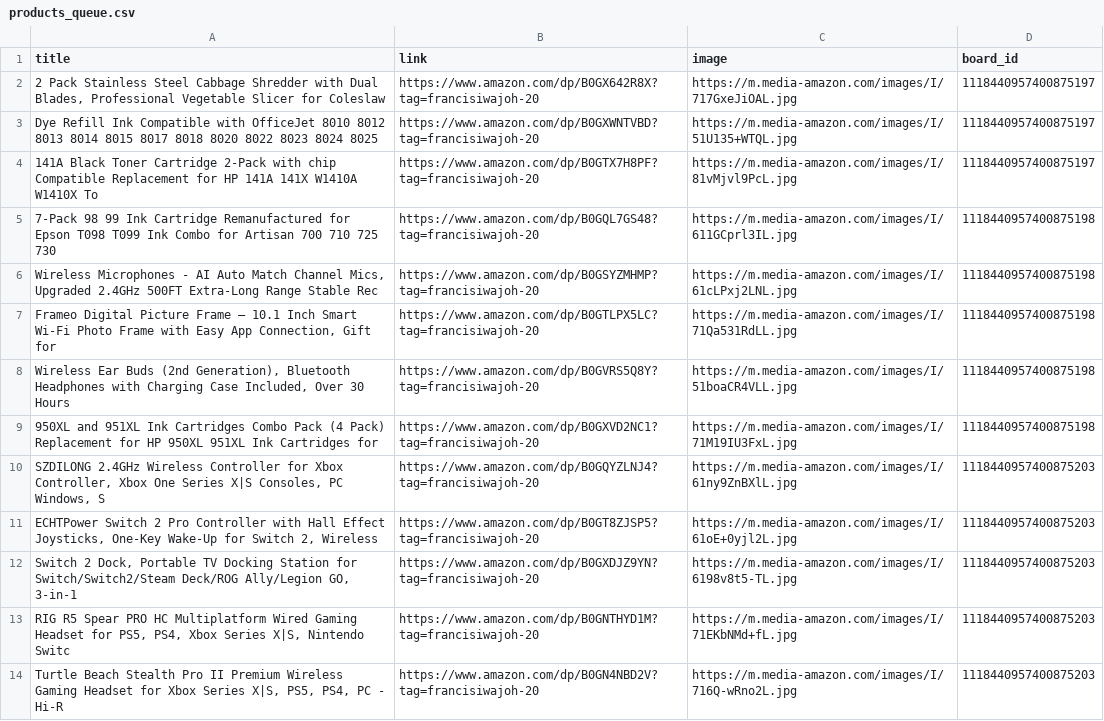
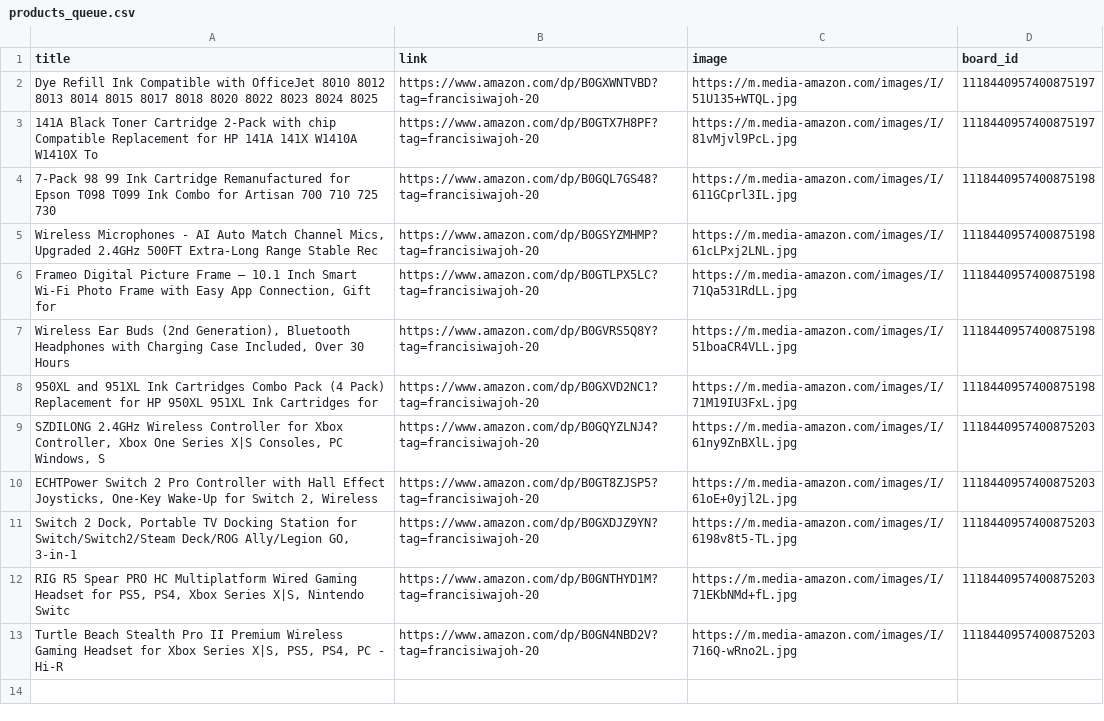
Before and after one commit to Mrconection/Conny-Trading, a CSV file: products_queue.csv, drawn as a sheet.

```diff
--- a/products_queue.csv
+++ b/products_queue.csv
@@ -1,3 +1,2 @@
 title,link,image,board_id
-"2 Pack Stainless Steel Cabbage Shredder with Dual Blades, Professional Vegetable Slicer for Coleslaw",https://www.amazon.com/dp/B0GX642R8X?tag=francisiwajoh-20,https://m.media-amazon.com/images/I/717GxeJiOAL.jpg,1118440957400875197
 Dye Refill Ink Compatible with OfficeJet 8010 8012 8013 8014 8015 8017 8018 8020 8022 8023 8024 8025,https://www.amazon.com/dp/B0GXWNTVBD?tag=francisiwajoh-20,https://m.media-amazon.com/images/I/51U135+WTQL.jpg,1118440957400875197
```
Also changed, not shown: 2 other files.
